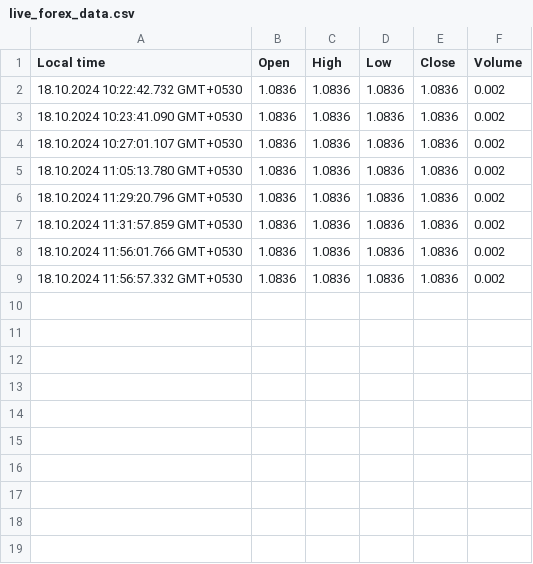
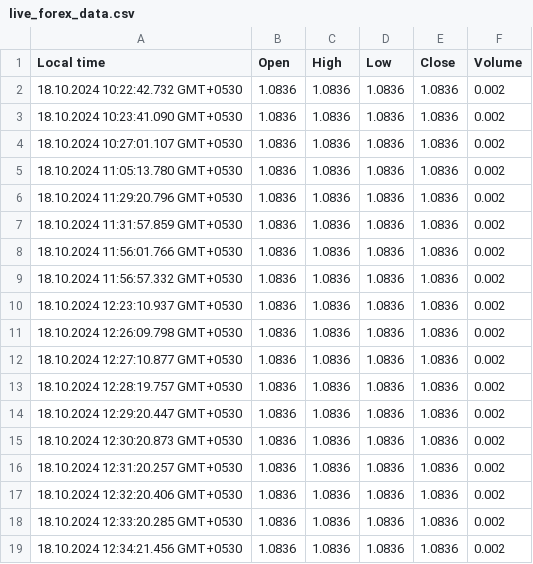
Before and after one commit to surajbombale05/trading_pro, a CSV file: live_forex_data.csv, drawn as a sheet; the diff names each change by its address in the sheet, - before the commit and + after, or states it on an @@ line.

```diff
--- a/live_forex_data.csv
+++ b/live_forex_data.csv
+row 10: 18.10.2024 12:23:10.937 GMT+0530 | 1.0836 | 1.0836 | 1.0836 | 1.0836 | 0.002
+row 11: 18.10.2024 12:26:09.798 GMT+0530 | 1.0836 | 1.0836 | 1.0836 | 1.0836 | 0.002
+row 12: 18.10.2024 12:27:10.877 GMT+0530 | 1.0836 | 1.0836 | 1.0836 | 1.0836 | 0.002
+row 13: 18.10.2024 12:28:19.757 GMT+0530 | 1.0836 | 1.0836 | 1.0836 | 1.0836 | 0.002
+row 14: 18.10.2024 12:29:20.447 GMT+0530 | 1.0836 | 1.0836 | 1.0836 | 1.0836 | 0.002
+row 15: 18.10.2024 12:30:20.873 GMT+0530 | 1.0836 | 1.0836 | 1.0836 | 1.0836 | 0.002
+row 16: 18.10.2024 12:31:20.257 GMT+0530 | 1.0836 | 1.0836 | 1.0836 | 1.0836 | 0.002
+row 17: 18.10.2024 12:32:20.406 GMT+0530 | 1.0836 | 1.0836 | 1.0836 | 1.0836 | 0.002
+row 18: 18.10.2024 12:33:20.285 GMT+0530 | 1.0836 | 1.0836 | 1.0836 | 1.0836 | 0.002
+row 19: 18.10.2024 12:34:21.456 GMT+0530 | 1.0836 | 1.0836 | 1.0836 | 1.0836 | 0.002
```
Also changed, not shown: 22 other files.
